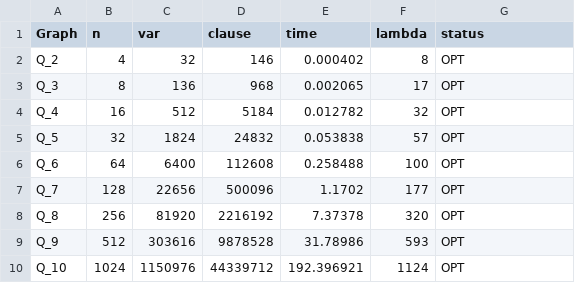
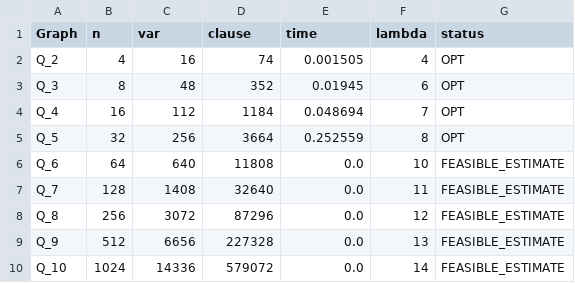
Before and after one commit to Vinh-Duy/NCKH_SAT_BASED, a CSV file: results/ket_qua_Q.csv, drawn as a sheet.

Commit message:
Refresh Q results

```diff
--- a/results/ket_qua_Q.csv
+++ b/results/ket_qua_Q.csv
@@ -1,10 +1,10 @@
 Graph,n,var,clause,time,lambda,status
-Q_2,4,32,146,0.000402,8,OPT
-Q_3,8,136,968,0.002065,17,OPT
-Q_4,16,512,5184,0.012782,32,OPT
-Q_5,32,1824,24832,0.053838,57,OPT
-Q_6,64,6400,112608,0.258488,100,OPT
-Q_7,128,22656,500096,1.1702,177,OPT
-Q_8,256,81920,2216192,7.37378,320,OPT
-Q_9,512,303616,9878528,31.78986,593,OPT
-Q_10,1024,1150976,44339712,192.396921,1124,OPT
+Q_2,4,16,74,0.001505,4,OPT
+Q_3,8,48,352,0.01945,6,OPT
+Q_4,16,112,1184,0.048694,7,OPT
+Q_5,32,256,3664,0.252559,8,OPT
+Q_6,64,640,11808,0.0,10,FEASIBLE_ESTIMATE
+Q_7,128,1408,32640,0.0,11,FEASIBLE_ESTIMATE
+Q_8,256,3072,87296,0.0,12,FEASIBLE_ESTIMATE
+Q_9,512,6656,227328,0.0,13,FEASIBLE_ESTIMATE
+Q_10,1024,14336,579072,0.0,14,FEASIBLE_ESTIMATE
```
Also changed, not shown: 1 other file.
